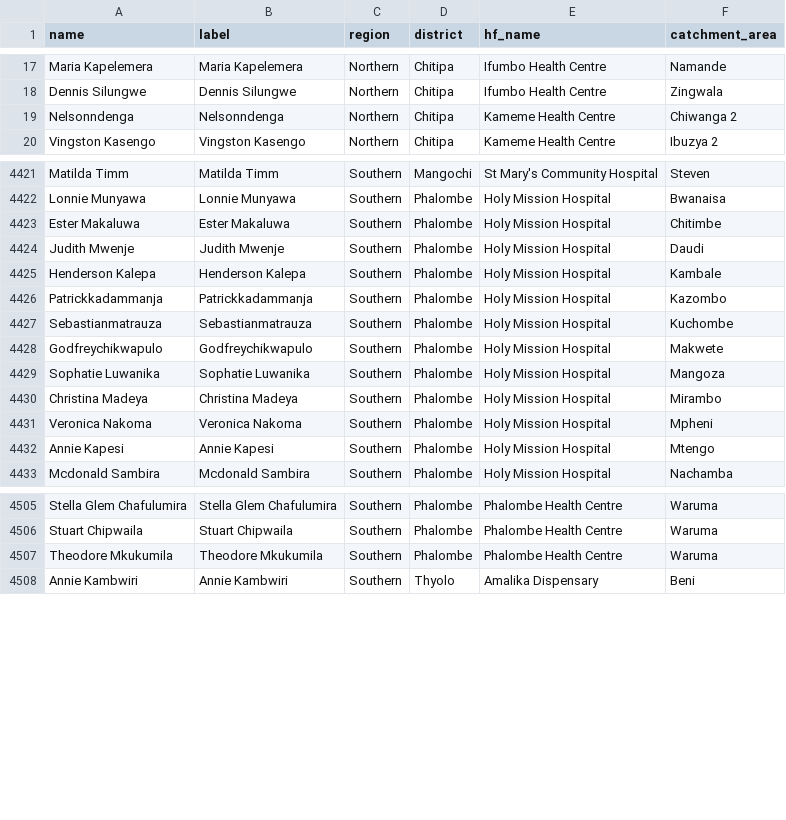
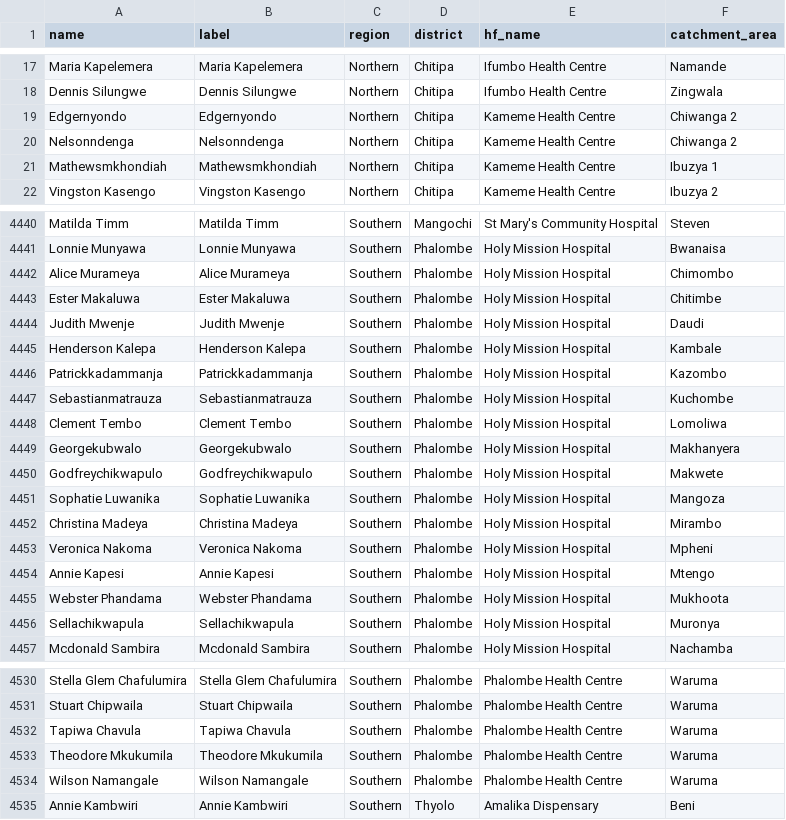
Before and after one commit to shinobi-hunter/kobo-media, a CSV file: village_configuration/chws.csv, drawn as a sheet; only a part is shown, gaps mark what is left out; the diff covers the shown part only; the diff names each change by its address in the sheet, - before the commit and + after, or states it on an @@ line.

```diff
--- a/village_configuration/chws.csv
+++ b/village_configuration/chws.csv
+row 19: Edgernyondo | Edgernyondo | Northern | Chitipa | Kameme Health Centre | Chiwanga 2
+row 21: Mathewsmkhondiah | Mathewsmkhondiah | Northern | Chitipa | Kameme Health Centre | Ibuzya 1
+row 4442: Alice Murameya | Alice Murameya | Southern | Phalombe | Holy Mission Hospital | Chimombo
+row 4448: Clement Tembo | Clement Tembo | Southern | Phalombe | Holy Mission Hospital | Lomoliwa
+row 4449: Georgekubwalo | Georgekubwalo | Southern | Phalombe | Holy Mission Hospital | Makhanyera
+row 4455: Webster Phandama | Webster Phandama | Southern | Phalombe | Holy Mission Hospital | Mukhoota
+row 4456: Sellachikwapula | Sellachikwapula | Southern | Phalombe | Holy Mission Hospital | Muronya
+row 4532: Tapiwa Chavula | Tapiwa Chavula | Southern | Phalombe | Phalombe Health Centre | Waruma
+row 4534: Wilson Namangale | Wilson Namangale | Southern | Phalombe | Phalombe Health Centre | Waruma
```
Also changed, not shown: 18 added rows elsewhere in this file.
